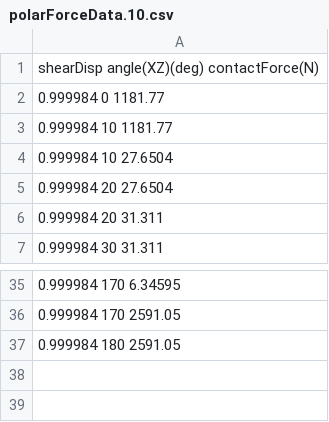
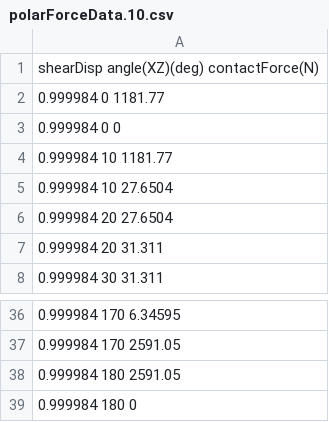
Before and after one commit to Ehsanizadi/MatPlotLib-examples, a CSV file: Templates/polarForce(direct shearOnBeads)/polarForceData.10.csv, drawn as a sheet; only a part is shown, gaps mark what is left out; the diff names each change by its address in the sheet, - before the commit and + after, or states it on an @@ line.

```diff
--- a/Templates/polarForce(direct shearOnBeads)/polarForceData.10.csv
+++ b/Templates/polarForce(direct shearOnBeads)/polarForceData.10.csv
+row 3: 0.999984 0 0
+row 39: 0.999984 180 0
```
Also changed, not shown: Templates/polarForce(direct shearOnBeads)/polarForceData.0.csv, Templates/polarForce(direct shearOnBeads)/polarForceData.1.csv, 2 other files.
